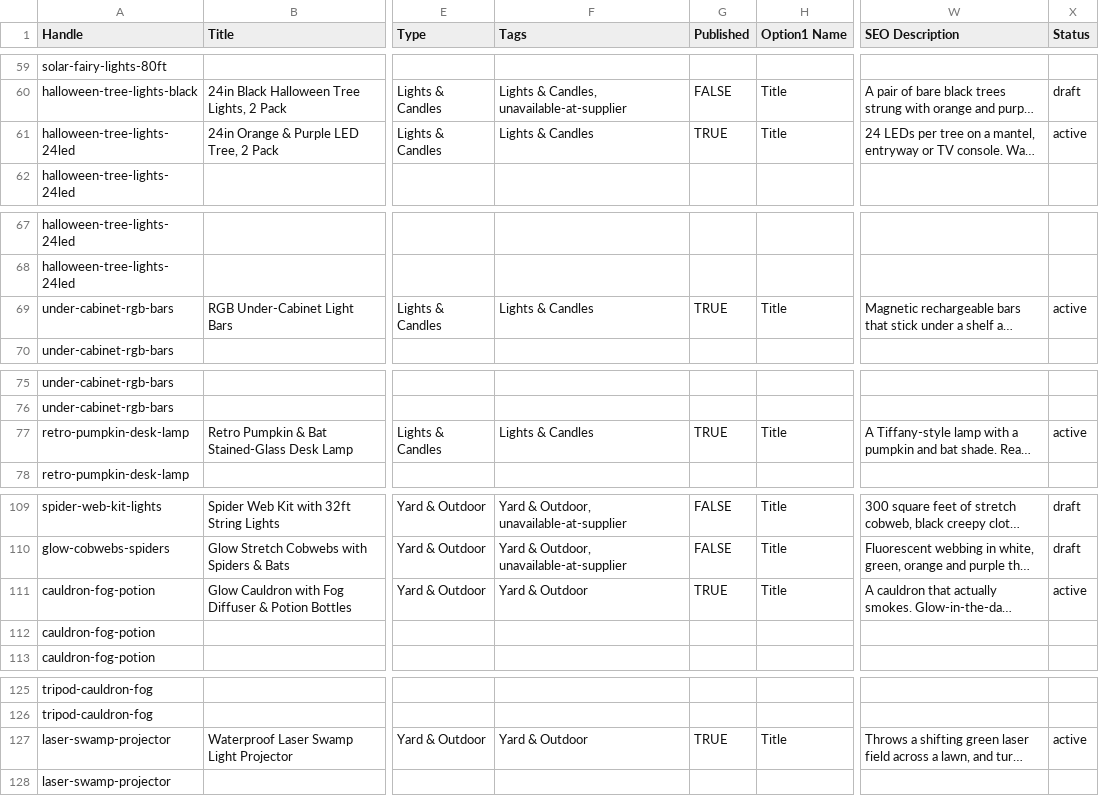
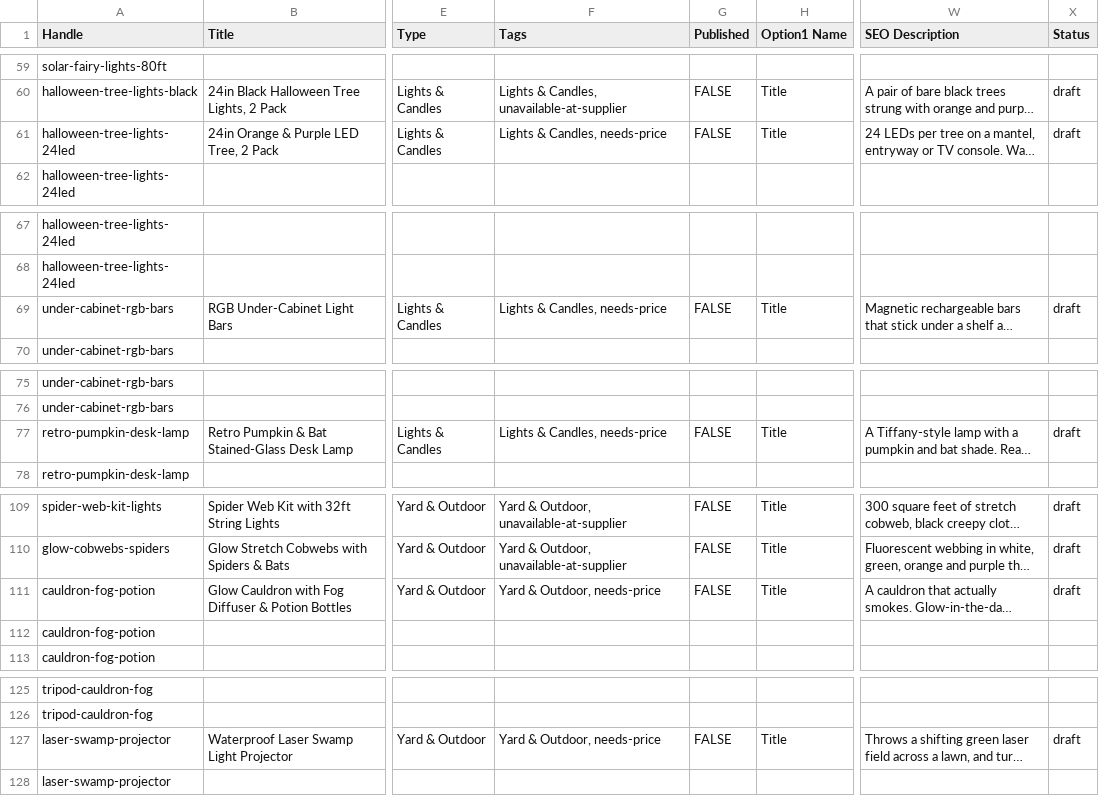
Before and after one commit to anirudhatalmale6-alt/halloween-shopify-theme, a CSV file: products-import.csv, drawn as a sheet; only a part is shown, gaps mark what is left out; long unchanged cells end in …; the diff covers the shown part only; the diff names each change by its address in the sheet, - before the commit and + after, or states it on an @@ line.

```diff
--- a/products-import.csv
+++ b/products-import.csv
-F61 (Tags): Lights & Candles
+F61 (Tags): Lights & Candles, needs-price
-G61 (Published): TRUE
+G61 (Published): FALSE
-X61 (Status): active
+X61 (Status): draft
-F69 (Tags): Lights & Candles
+F69 (Tags): Lights & Candles, needs-price
-G69 (Published): TRUE
+G69 (Published): FALSE
-X69 (Status): active
+X69 (Status): draft
-F77 (Tags): Lights & Candles
+F77 (Tags): Lights & Candles, needs-price
-G77 (Published): TRUE
+G77 (Published): FALSE
-X77 (Status): active
+X77 (Status): draft
-F111 (Tags): Yard & Outdoor
+F111 (Tags): Yard & Outdoor, needs-price
-G111 (Published): TRUE
+G111 (Published): FALSE
-X111 (Status): active
+X111 (Status): draft
-F127 (Tags): Yard & Outdoor
+F127 (Tags): Yard & Outdoor, needs-price
-G127 (Published): TRUE
+G127 (Published): FALSE
-X127 (Status): active
+X127 (Status): draft
```
Also changed, not shown: 30 edited cells elsewhere in this file, 4 other files.
